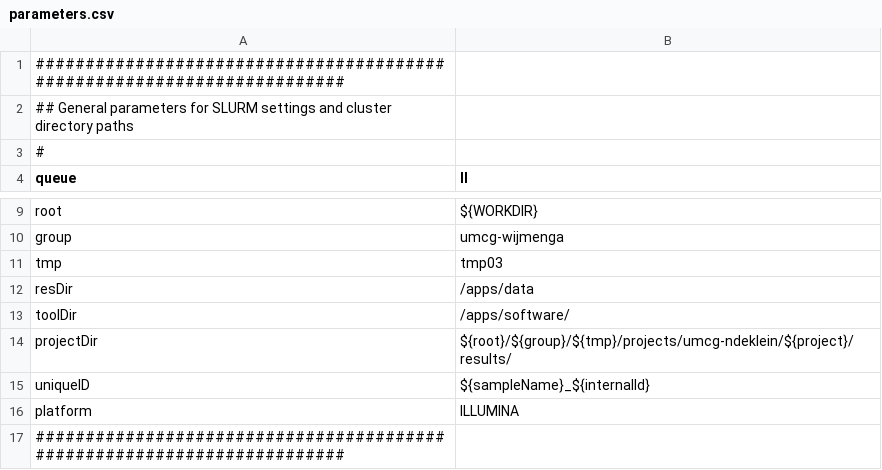
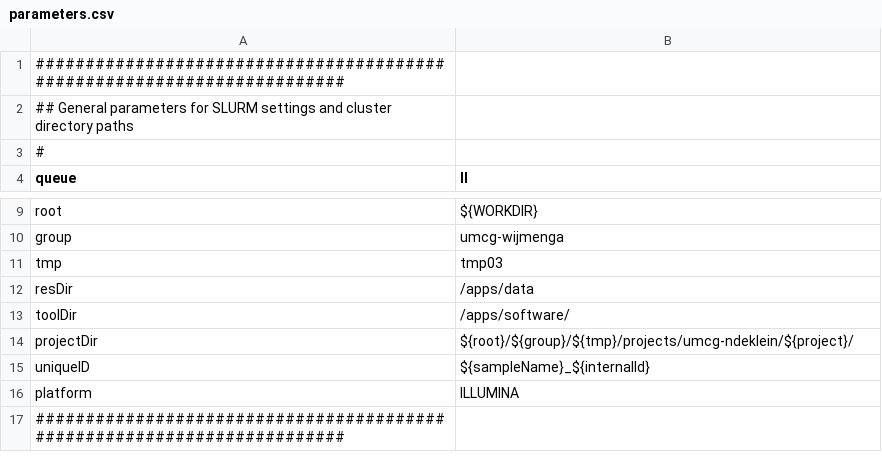
Before and after one commit to molgenis/molgenis-pipelines, a CSV file: compute5/Public_RNA-seq_quantification/parameter_files/parameters.csv, drawn as a sheet; only a part is shown, gaps mark what is left out.

Commit message:
update parameters

```diff
--- a/compute5/Public_RNA-seq_quantification/parameter_files/parameters.csv
+++ b/compute5/Public_RNA-seq_quantification/parameter_files/parameters.csv
@@ -13,3 +13,3 @@ resDir,/apps/data
 toolDir,/apps/software/
-projectDir,${root}/${group}/${tmp}/projects/umcg-ndeklein/${project}/results/
+projectDir,${root}/${group}/${tmp}/projects/umcg-ndeklein/${project}/
 uniqueID,${sampleName}_${internalId}
```
